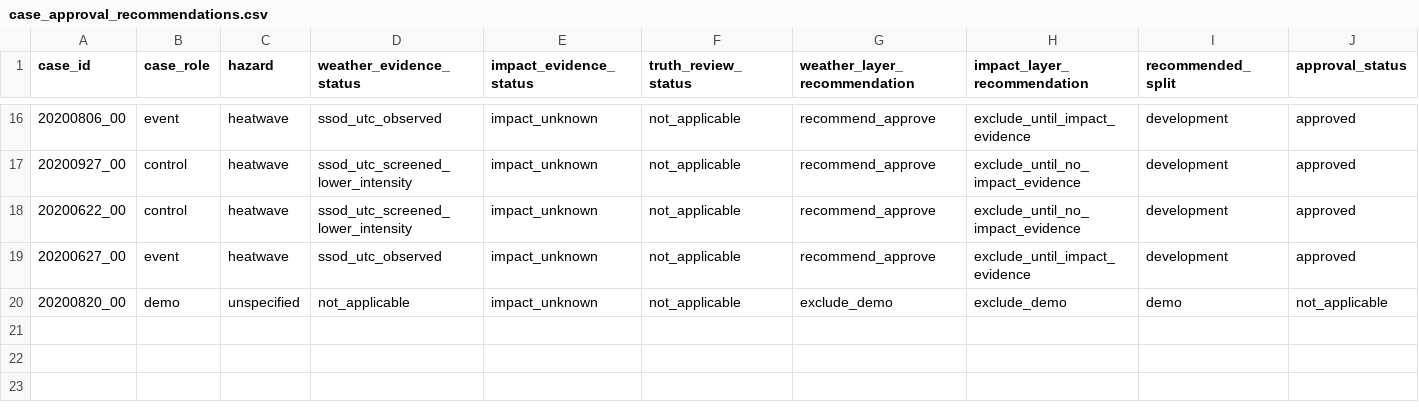
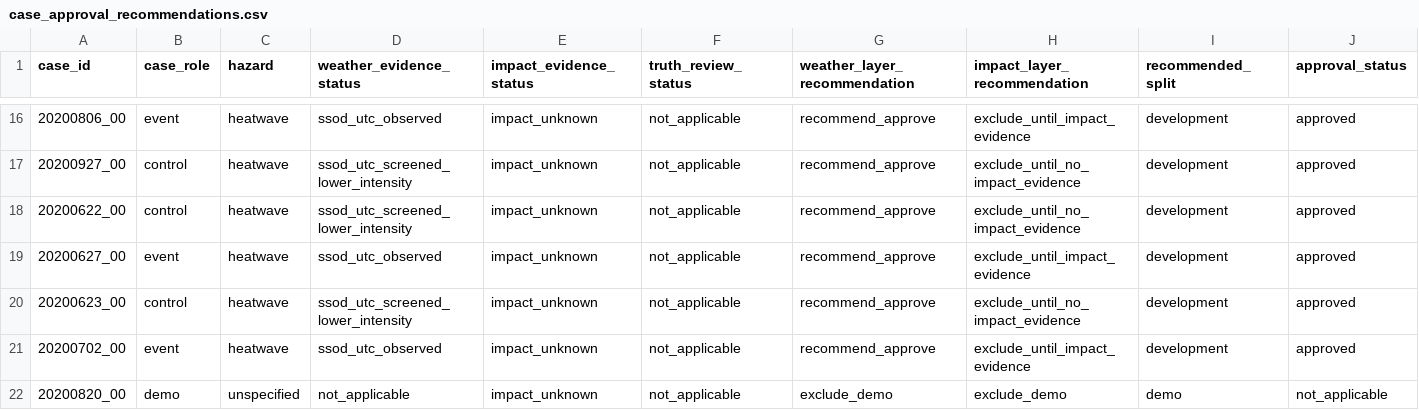
Before and after one commit to OziOzi00/saudi-extreme-weather-warning, a CSV file: manifests/case_approval_recommendations.csv, drawn as a sheet; only a part is shown, gaps mark what is left out; rows hold the shown columns only; the diff names each change by its address in the sheet, - before the commit and + after, or states it on an @@ line.

```diff
--- a/manifests/case_approval_recommendations.csv
+++ b/manifests/case_approval_recommendations.csv
+row 20: 20200623_00 | control | heatwave | ssod_utc_screened_lower_intensity | impact_unknown | not_applicable | recommend_approve | exclude_until_no_impact_evidence | development | approved
+row 21: 20200702_00 | event | heatwave | ssod_utc_observed | impact_unknown | not_applicable | recommend_approve | exclude_until_impact_evidence | development | approved
```
Also changed, not shown: configs/case_catalog_candidates.csv, handoff/weather_verification/development_continuous_metrics.csv, 39 other files.
